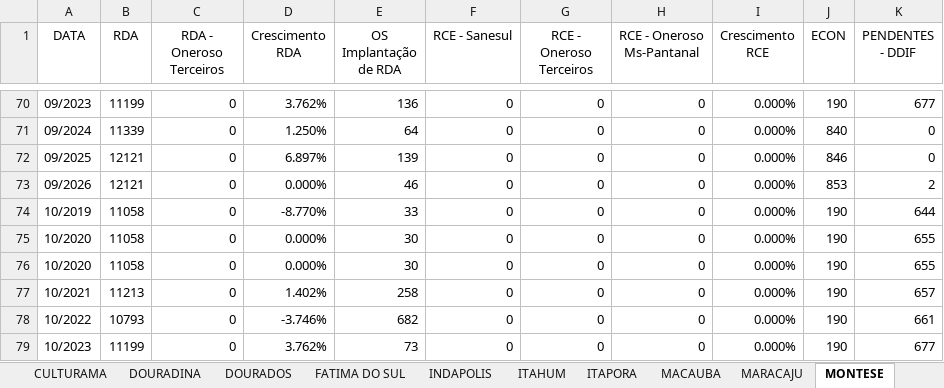
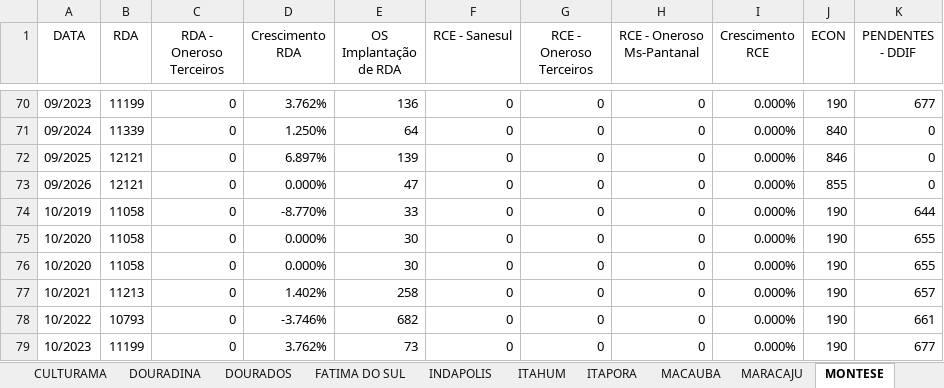
Before and after one commit to OtavioDayrots/Registro_Regional_MS, an Excel workbook: regionais/registroDOS.xlsx, sheet MONTESE, drawn as a sheet; only a part is shown, gaps mark what is left out; values as stored, in another font and other column widths than the file's, no borders; the diff names each change by its address in the sheet, - before the commit and + after, or states it on an @@ line.

```diff
--- a/regionais/registroDOS.xlsx (sheet MONTESE)
+++ b/regionais/registroDOS.xlsx (sheet MONTESE)
-E73 (OS Implantação de RDA): 46
+E73 (OS Implantação de RDA): 47
-J73 (ECON): 853
+J73 (ECON): 855
-K73 (PENDENTES - DDIF): 2
+K73 (PENDENTES - DDIF): 0
```
Also changed, not shown: sheet ITAPORA, sheet RIO BRILHANTE, sheet FATIMA DO SUL, sheet MARACAJU, sheet DOURADOS, sheet SANTA TEREZINHA, 22 more sheets, estado/registroRegional.xlsx, regionais/registroCMA.xlsx, 8 other files.
